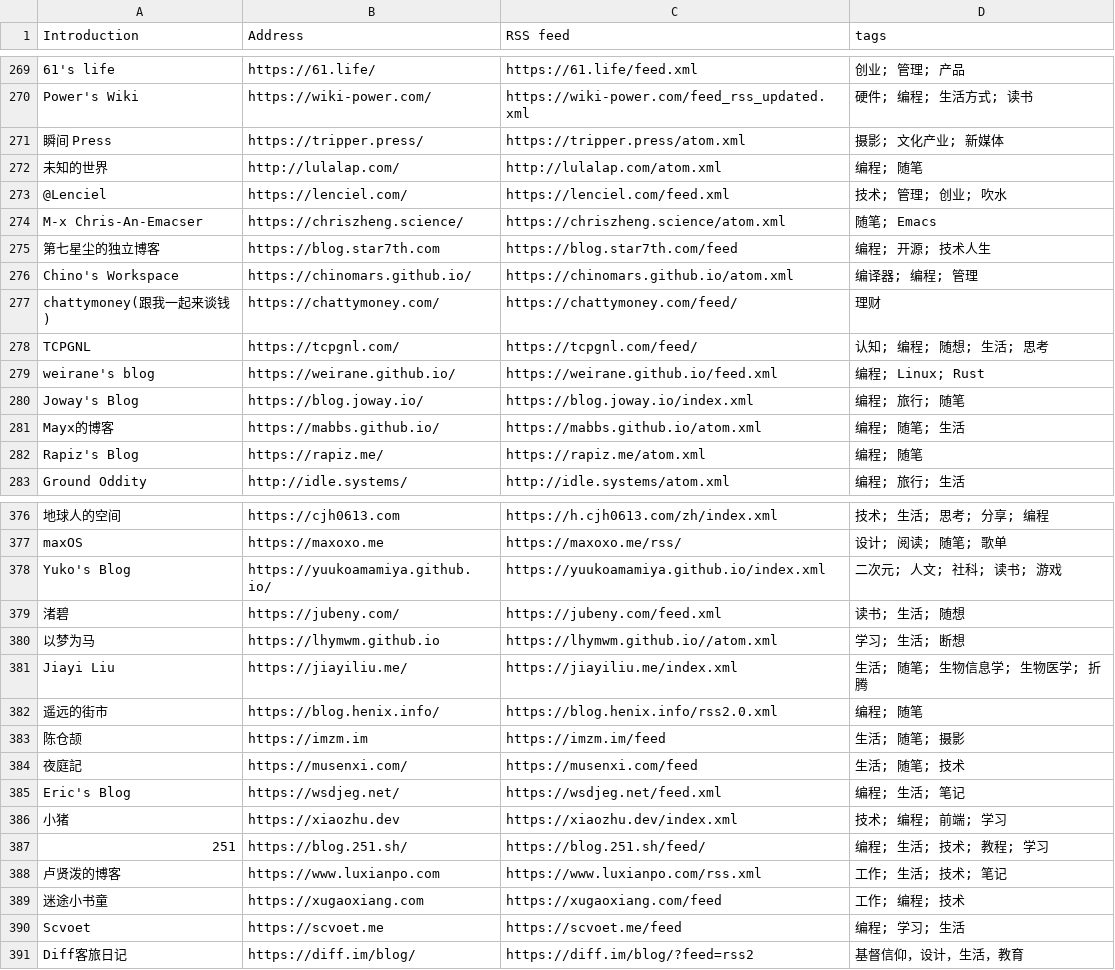
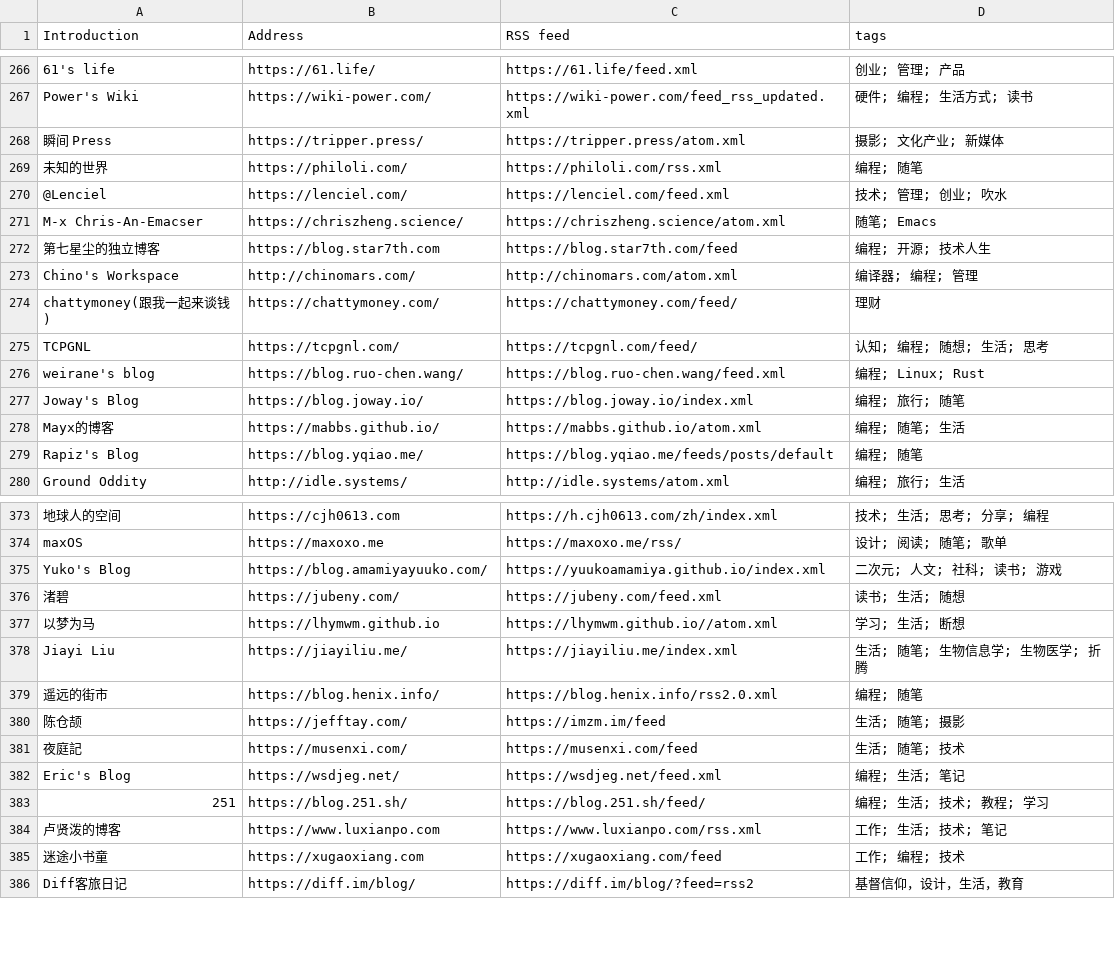
Before and after one commit to lovexw/chinese-independent-blogs, a CSV file: public/blogs.csv, drawn as a sheet; only a part is shown, gaps mark what is left out; removed rows and columns are numbered as before the commit, all else as after; the diff covers the shown part only; the diff names each change by its address in the sheet, - before the commit and + after, or states it on an @@ line.

Commit message:
feat: 287 个可疑博客深度复核：删除 11 个确认死站，修正 41 个迁移地址
- DIYGod 按维护者要求更新为 diygod.cc（RSS 同步为 diygod.cc/feed）
- 删除：sedo.com 停放页(liqiang.io/halberd.cn)、7 个被抢注跳转博彩/SEO 站的域名、
  多客户端失联且无存档的站点(fantalovelife/notlove.me 等)
- 41 个博客迁移到新域名并自动发现新 RSS（github.io→自有域名等）
- 修正两处误判引擎：Wayback 限流导致的'无存档'误删、'sedo'子串误伤
  (如 PressedOr 中含 sedo)；69 个被误删博客恢复保留
- deep-review/verify-deletions 脚本入库，全程证据链记录在 data/deep-review.json
- 重建后 1297 个博客，docs/manual-review.md 已刷新（241 个仍待人工复核）

```diff
--- a/public/blogs.csv
+++ b/public/blogs.csv
-B269 (Address): http://lulalap.com/
+B269 (Address): https://philoli.com/
-C269 (RSS feed): http://lulalap.com/atom.xml
+C269 (RSS feed): https://philoli.com/rss.xml
-B273 (Address): https://chinomars.github.io/
+B273 (Address): http://chinomars.com/
-C273 (RSS feed): https://chinomars.github.io/atom.xml
+C273 (RSS feed): http://chinomars.com/atom.xml
-B276 (Address): https://weirane.github.io/
+B276 (Address): https://blog.ruo-chen.wang/
-C276 (RSS feed): https://weirane.github.io/feed.xml
+C276 (RSS feed): https://blog.ruo-chen.wang/feed.xml
-B279 (Address): https://rapiz.me/
+B279 (Address): https://blog.yqiao.me/
-C279 (RSS feed): https://rapiz.me/atom.xml
+C279 (RSS feed): https://blog.yqiao.me/feeds/posts/default
-B375 (Address): https://yuukoamamiya.github.io/
+B375 (Address): https://blog.amamiyayuuko.com/
-B380 (Address): https://imzm.im
+B380 (Address): https://jefftay.com/
-row 386: 小猪 | https://xiaozhu.dev | https://xiaozhu.dev/index.xml | 技术; 编程; 前端; 学习
-row 390: Scvoet | https://scvoet.me | https://scvoet.me/feed | 编程; 学习; 生活
```
Also changed, not shown: 10 removed rows and 62 edited cells elsewhere in this file, 12 other files.
